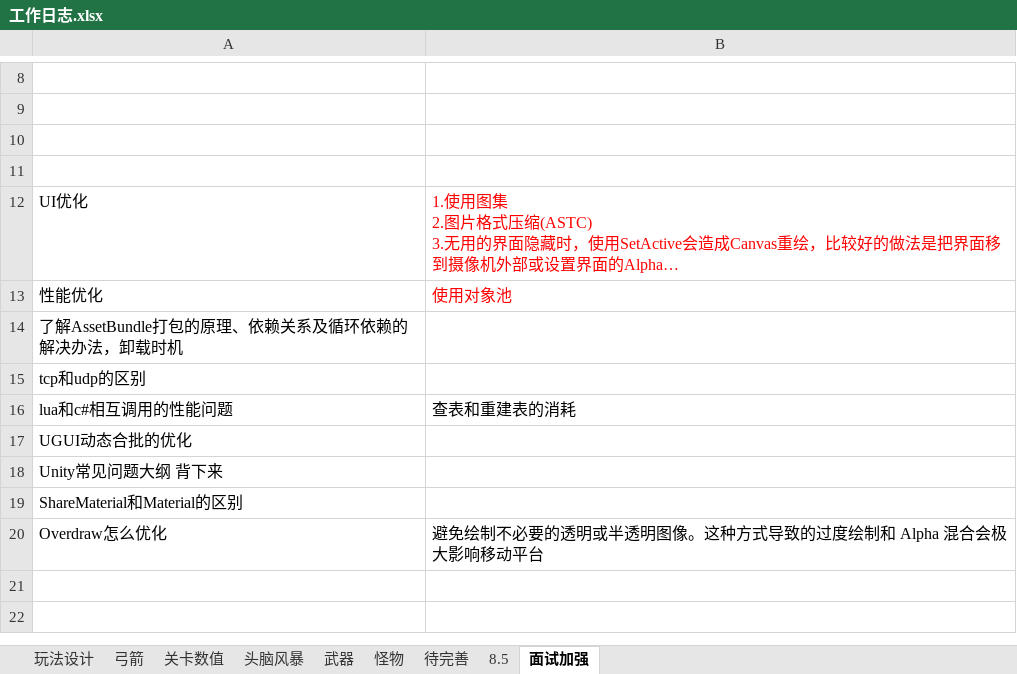
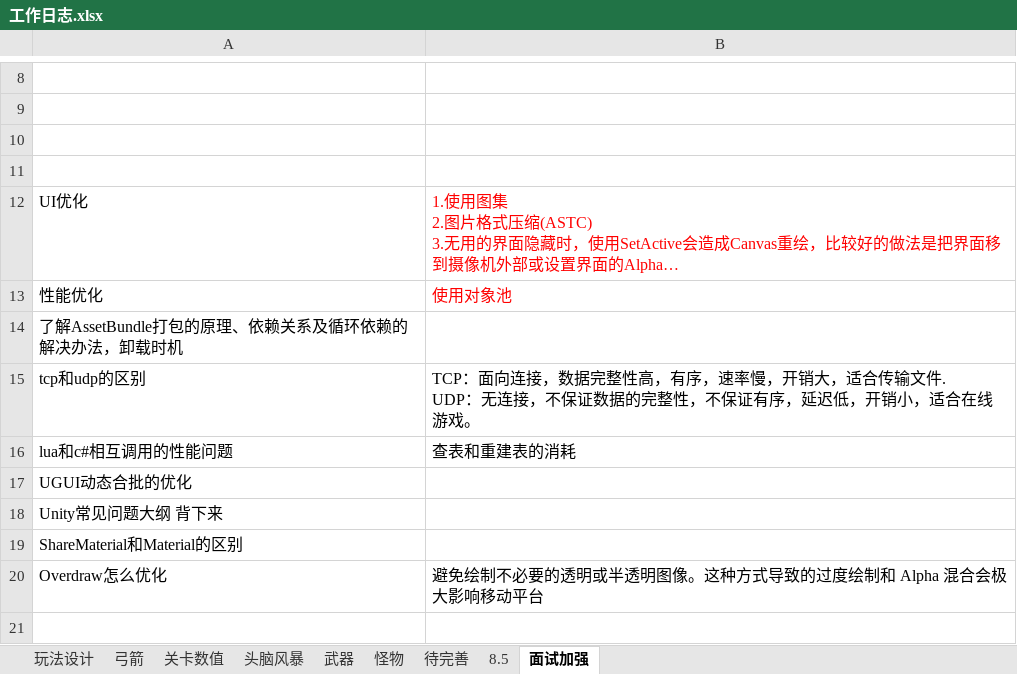
Before and after one commit to liujin-max/NeonWar, an Excel workbook: 表格/工作日志.xlsx, sheet 面试加强, drawn as a sheet; only a part is shown, gaps mark what is left out; the shorter side is filled out with more unchanged rows; long unchanged cells end in …; values as stored, in another font and other column widths than the file's, no borders; ↵ is a line break in a cell; the diff names each change by its address in the sheet, - before the commit and + after, or states it on an @@ line.

```diff
--- a/表格/工作日志.xlsx (sheet 面试加强)
+++ b/表格/工作日志.xlsx (sheet 面试加强)
-B15: (empty)
+B15: TCP：面向连接，数据完整性高，有序，速率慢，开销大，适合传输文件. ↵ UDP：无连接，不保证数据的完整性，不保证有序，延迟低，开销小，适合在线游戏。
```
Also changed, not shown: 13 other files.
